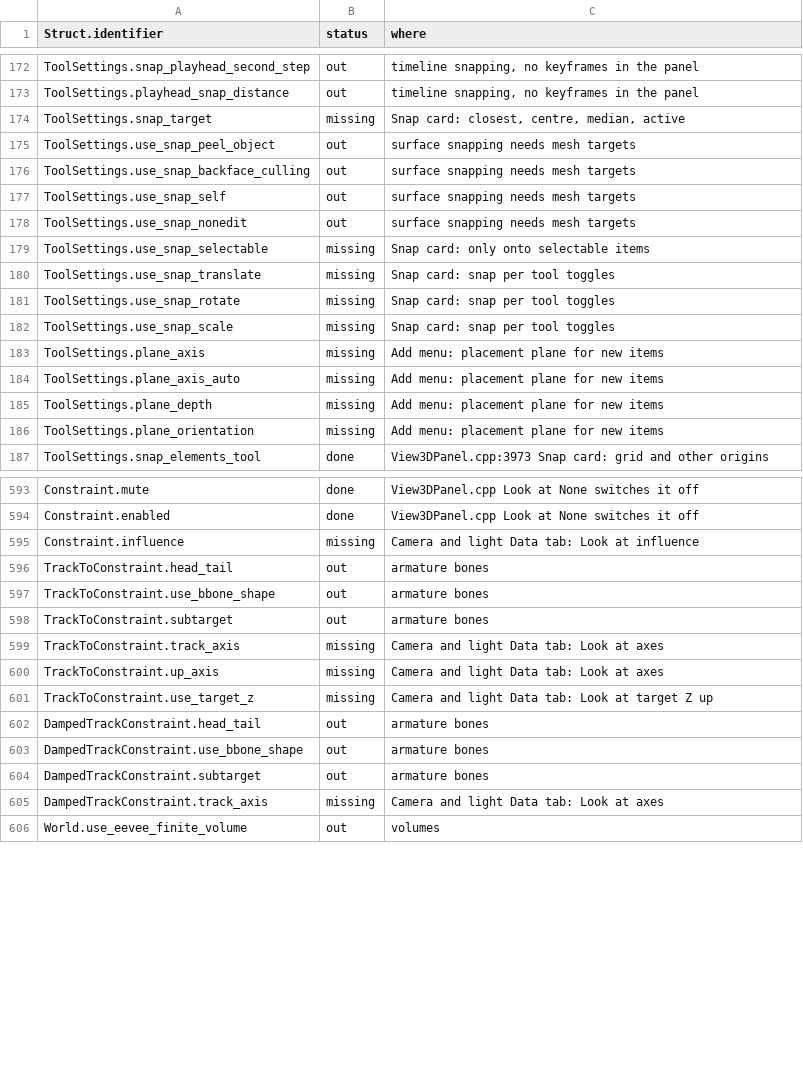
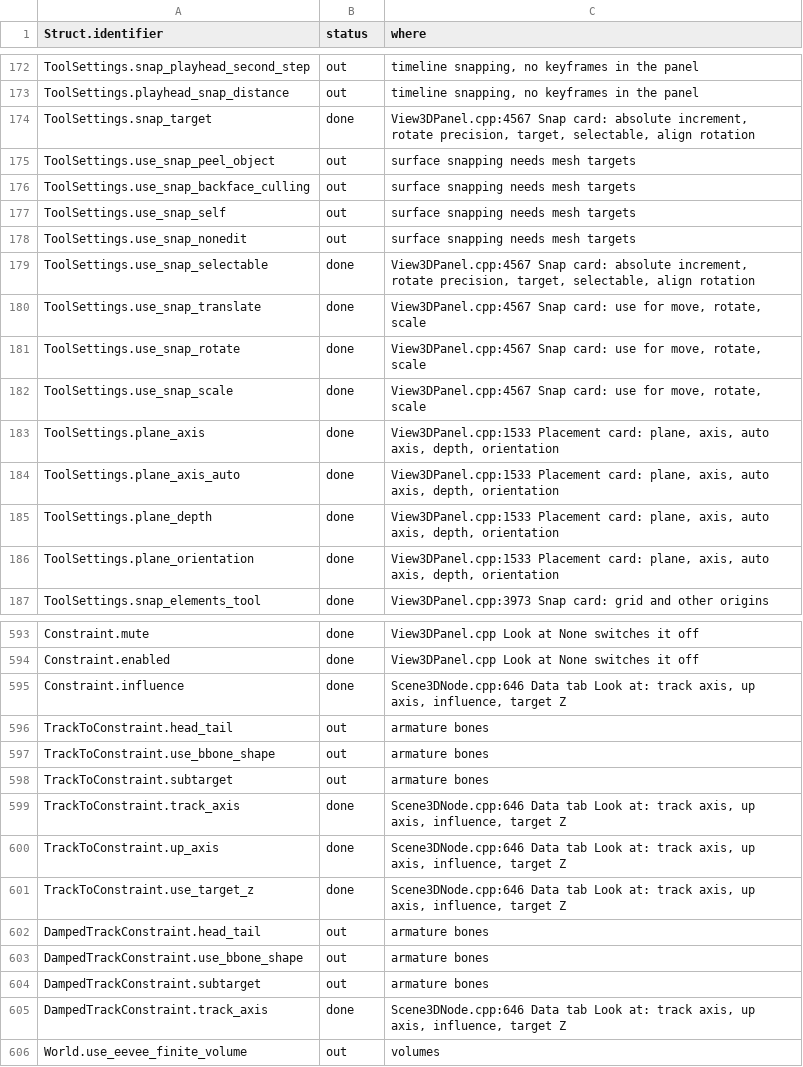
Before and after one commit to n1m21n/Infinite, a TSV file: docs/plans/3d-view/parity-map.tsv, drawn as a sheet; only a part is shown, gaps mark what is left out; the diff covers the shown part only.

Commit message:
3D View parity: transform, snap, placement and object rows (Block D, groups 1-2)
Per-tool snap, absolute/relative increments, snap target, selectable-only and align rotation; projected proportional falloff and only-locations; custom orientations; placement plane for new items; hide selection, bounds, name and axes per object; look-at track/up axis, influence and target Z. Sweep entries and parity tracker updated.

```diff
--- a/docs/plans/3d-view/parity-map.tsv
+++ b/docs/plans/3d-view/parity-map.tsv
@@ -173,3 +173,3 @@ ToolSettings.snap_playhead_second_step	out	timeline snapping, no keyframes in th
 ToolSettings.playhead_snap_distance	out	timeline snapping, no keyframes in the panel
-ToolSettings.snap_target	missing	Snap card: closest, centre, median, active
+ToolSettings.snap_target	done	View3DPanel.cpp:4567 Snap card: absolute increment, rotate precision, target, selectable, align rotation
 ToolSettings.use_snap_peel_object	out	surface snapping needs mesh targets
@@ -178,10 +178,10 @@ ToolSettings.use_snap_self	out	surface snapping needs mesh targets
 ToolSettings.use_snap_nonedit	out	surface snapping needs mesh targets
-ToolSettings.use_snap_selectable	missing	Snap card: only onto selectable items
-ToolSettings.use_snap_translate	missing	Snap card: snap per tool toggles
-ToolSettings.use_snap_rotate	missing	Snap card: snap per tool toggles
-ToolSettings.use_snap_scale	missing	Snap card: snap per tool toggles
-ToolSettings.plane_axis	missing	Add menu: placement plane for new items
-ToolSettings.plane_axis_auto	missing	Add menu: placement plane for new items
-ToolSettings.plane_depth	missing	Add menu: placement plane for new items
-ToolSettings.plane_orientation	missing	Add menu: placement plane for new items
+ToolSettings.use_snap_selectable	done	View3DPanel.cpp:4567 Snap card: absolute increment, rotate precision, target, selectable, align rotation
+ToolSettings.use_snap_translate	done	View3DPanel.cpp:4567 Snap card: use for move, rotate, scale
+ToolSettings.use_snap_rotate	done	View3DPanel.cpp:4567 Snap card: use for move, rotate, scale
+ToolSettings.use_snap_scale	done	View3DPanel.cpp:4567 Snap card: use for move, rotate, scale
+ToolSettings.plane_axis	done	View3DPanel.cpp:1533 Placement card: plane, axis, auto axis, depth, orientation
+ToolSettings.plane_axis_auto	done	View3DPanel.cpp:1533 Placement card: plane, axis, auto axis, depth, orientation
+ToolSettings.plane_depth	done	View3DPanel.cpp:1533 Placement card: plane, axis, auto axis, depth, orientation
+ToolSettings.plane_orientation	done	View3DPanel.cpp:1533 Placement card: plane, axis, auto axis, depth, orientation
 ToolSettings.snap_elements_tool	done	View3DPanel.cpp:3973 Snap card: grid and other origins
@@ -594,3 +594,3 @@ Constraint.mute	done	View3DPanel.cpp Look at None switches it off
 Constraint.enabled	done	View3DPanel.cpp Look at None switches it off
-Constraint.influence	missing	Camera and light Data tab: Look at influence
+Constraint.influence	done	Scene3DNode.cpp:646 Data tab Look at: track axis, up axis, influence, target Z
 TrackToConstraint.head_tail	out	armature bones
@@ -598,5 +598,5 @@ TrackToConstraint.use_bbone_shape	out	armature bones
 TrackToConstraint.subtarget	out	armature bones
-TrackToConstraint.track_axis	missing	Camera and light Data tab: Look at axes
-TrackToConstraint.up_axis	missing	Camera and light Data tab: Look at axes
-TrackToConstraint.use_target_z	missing	Camera and light Data tab: Look at target Z up
+TrackToConstraint.track_axis	done	Scene3DNode.cpp:646 Data tab Look at: track axis, up axis, influence, target Z
+TrackToConstraint.up_axis	done	Scene3DNode.cpp:646 Data tab Look at: track axis, up axis, influence, target Z
+TrackToConstraint.use_target_z	done	Scene3DNode.cpp:646 Data tab Look at: track axis, up axis, influence, target Z
 DampedTrackConstraint.head_tail	out	armature bones
@@ -604,3 +604,3 @@ DampedTrackConstraint.use_bbone_shape	out	armature bones
 DampedTrackConstraint.subtarget	out	armature bones
-DampedTrackConstraint.track_axis	missing	Camera and light Data tab: Look at axes
+DampedTrackConstraint.track_axis	done	Scene3DNode.cpp:646 Data tab Look at: track axis, up axis, influence, target Z
 World.use_eevee_finite_volume	out	volumes
```
Also changed, not shown: 30 edited cells elsewhere in this file, 6 other files.
